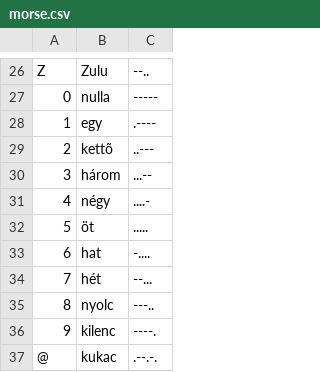
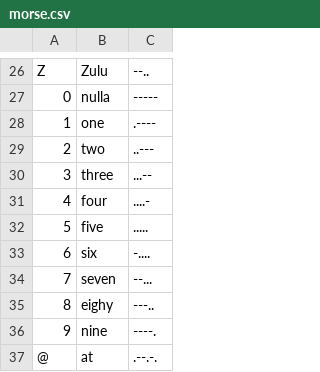
Before and after one commit to kerzol81/C_sharp, a CSV file: hw/morse.csv, drawn as a sheet; only a part is shown, gaps mark what is left out.

Commit message:
Update morse.csv

```diff
--- a/hw/morse.csv
+++ b/hw/morse.csv
@@ -27,11 +27,11 @@ Z,Zulu,--..
 0,nulla,-----
-1,egy,.----
-2,kettõ,..---
-3,három,...--
-4,négy,....-
-5,öt,.....
-6,hat,-....
-7,hét,--...
-8,nyolc,---..
-9,kilenc,----.
-@,kukac,.--.-.
+1,one,.----
+2,two,..---
+3,three,...--
+4,four,....-
+5,five,.....
+6,six,-....
+7,seven,--...
+8,eighy,---..
+9,nine,----.
+@,at,.--.-.
```
